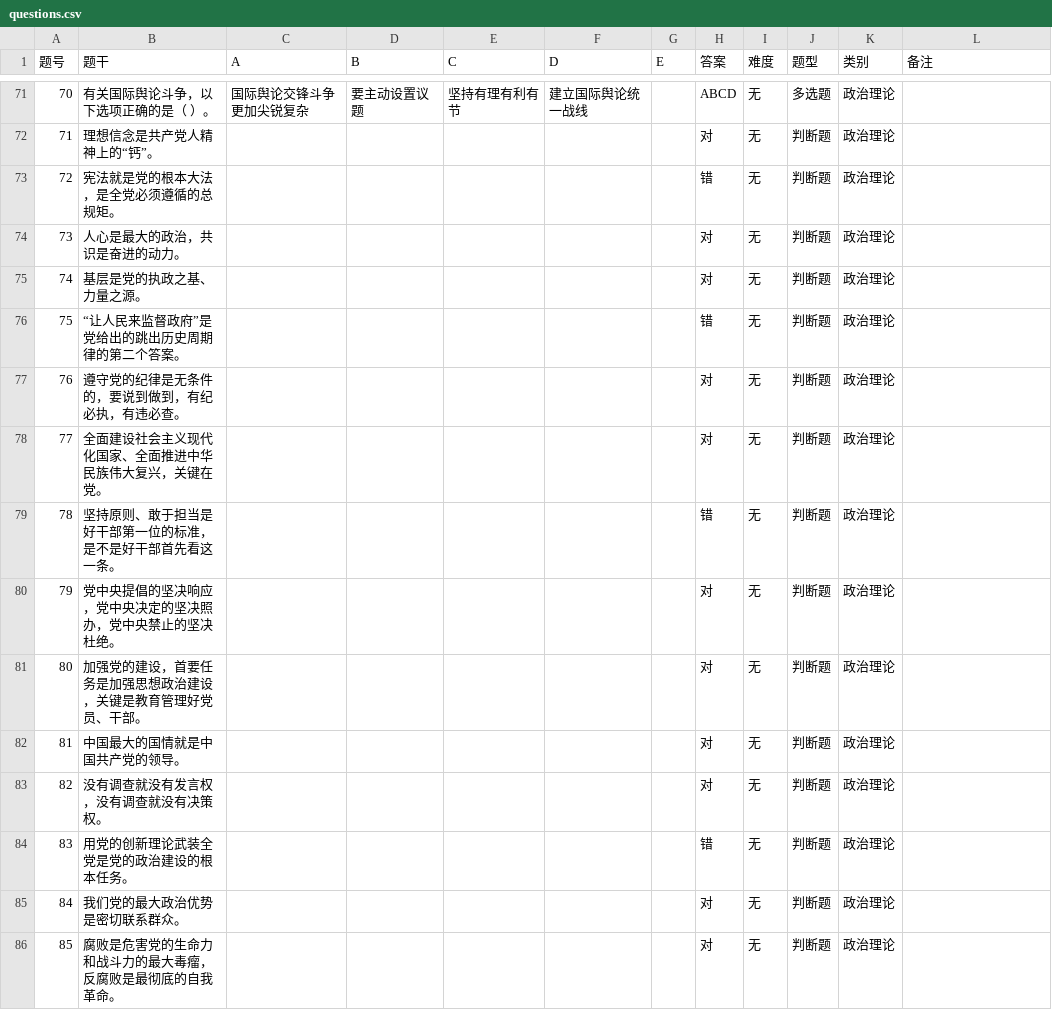
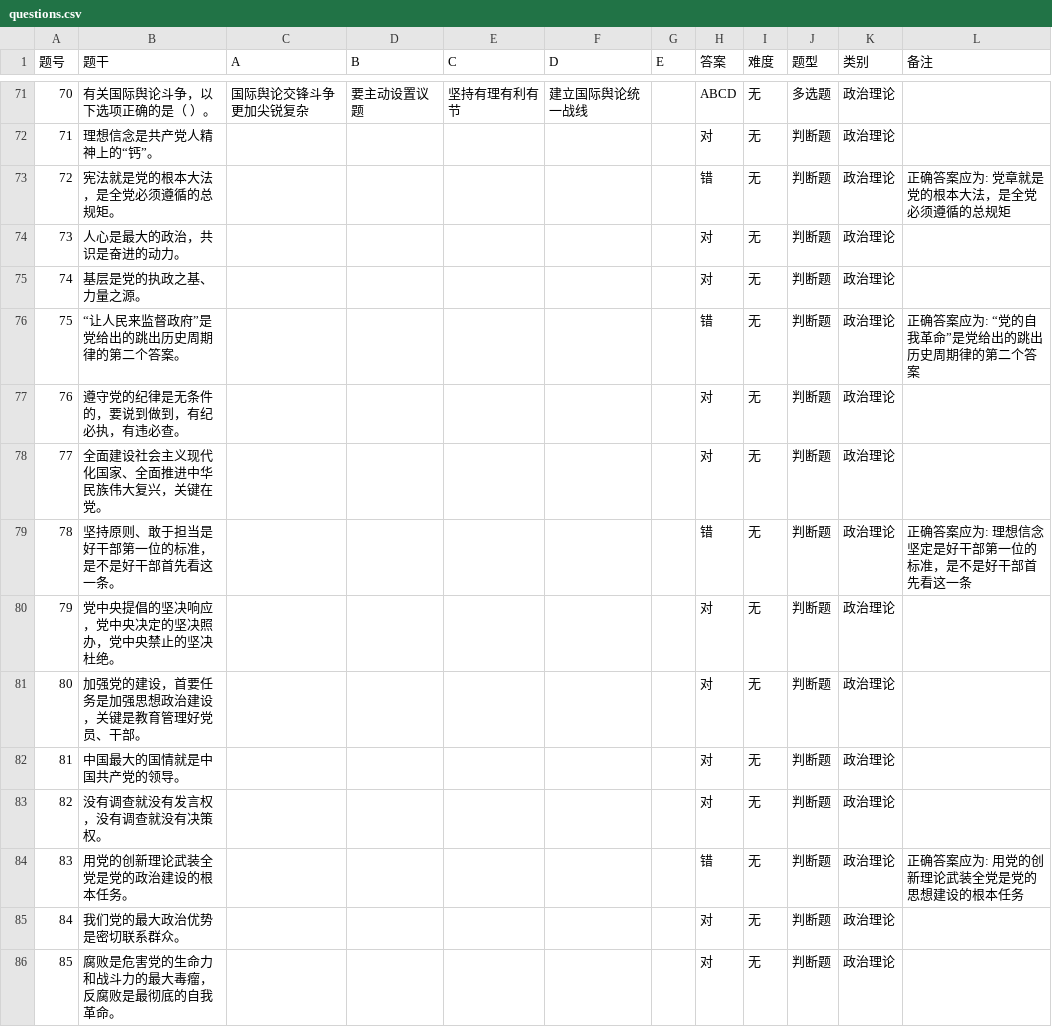
Before and after one commit to shengzhangF/exam-pwa, a CSV file: questions.csv, drawn as a sheet; only a part is shown, gaps mark what is left out; the diff covers the shown part only.

```diff
--- a/questions.csv
+++ b/questions.csv
@@ -73,9 +73,9 @@
 71,理想信念是共产党人精神上的“钙”。,,,,,,对,无,判断题,政治理论,
-72,宪法就是党的根本大法，是全党必须遵循的总规矩。,,,,,,错,无,判断题,政治理论,
+72,宪法就是党的根本大法，是全党必须遵循的总规矩。,,,,,,错,无,判断题,政治理论,正确答案应为: 党章就是党的根本大法，是全党必须遵循的总规矩
 73,人心是最大的政治，共识是奋进的动力。,,,,,,对,无,判断题,政治理论,
 74,基层是党的执政之基、力量之源。,,,,,,对,无,判断题,政治理论,
-75,“让人民来监督政府”是党给出的跳出历史周期律的第二个答案。,,,,,,错,无,判断题,政治理论,
+75,“让人民来监督政府”是党给出的跳出历史周期律的第二个答案。,,,,,,错,无,判断题,政治理论,正确答案应为: “党的自我革命”是党给出的跳出历史周期律的第二个答案
 76,遵守党的纪律是无条件的，要说到做到，有纪必执，有违必查。,,,,,,对,无,判断题,政治理论,
 77,全面建设社会主义现代化国家、全面推进中华民族伟大复兴，关键在党。,,,,,,对,无,判断题,政治理论,
-78,坚持原则、敢于担当是好干部第一位的标准，是不是好干部首先看这一条。,,,,,,错,无,判断题,政治理论,
+78,坚持原则、敢于担当是好干部第一位的标准，是不是好干部首先看这一条。,,,,,,错,无,判断题,政治理论,正确答案应为: 理想信念坚定是好干部第一位的标准，是不是好干部首先看这一条
 79,党中央提倡的坚决响应，党中央决定的坚决照办，党中央禁止的坚决杜绝。,,,,,,对,无,判断题,政治理论,
@@ -84,3 +84,3 @@
 82,没有调查就没有发言权，没有调查就没有决策权。,,,,,,对,无,判断题,政治理论,
-83,用党的创新理论武装全党是党的政治建设的根本任务。,,,,,,错,无,判断题,政治理论,
+83,用党的创新理论武装全党是党的政治建设的根本任务。,,,,,,错,无,判断题,政治理论,正确答案应为: 用党的创新理论武装全党是党的思想建设的根本任务
 84,我们党的最大政治优势是密切联系群众。,,,,,,对,无,判断题,政治理论,
```
Also changed, not shown: 5 edited cells elsewhere in this file, 1 other file.
